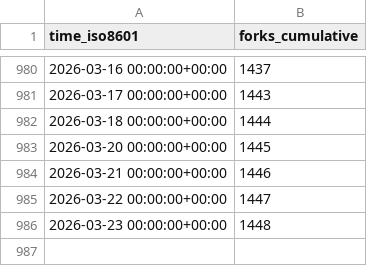
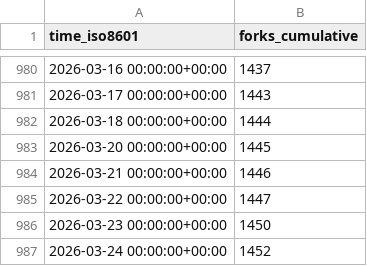
Before and after one commit to Project-MONAI/monai-code-formatter, a CSV file: Project-MONAI/MONAI/ghrs-data/forks.csv, drawn as a sheet; only a part is shown, gaps mark what is left out.

```diff
--- a/Project-MONAI/MONAI/ghrs-data/forks.csv
+++ b/Project-MONAI/MONAI/ghrs-data/forks.csv
@@ -985,2 +985,3 @@ time_iso8601,forks_cumulative
 2026-03-22 00:00:00+00:00,1447
-2026-03-23 00:00:00+00:00,1448
+2026-03-23 00:00:00+00:00,1450
+2026-03-24 00:00:00+00:00,1452
```
Also changed, not shown: Project-MONAI/MONAI/ghrs-data/stargazers.csv.
